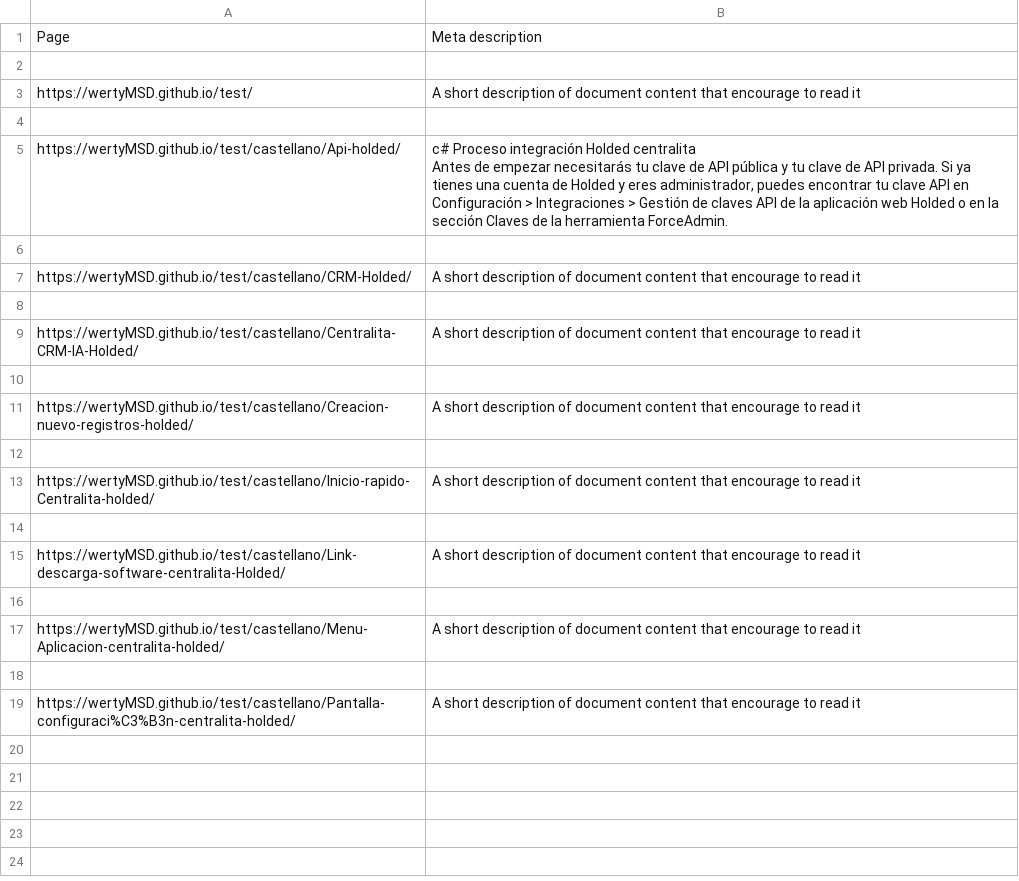
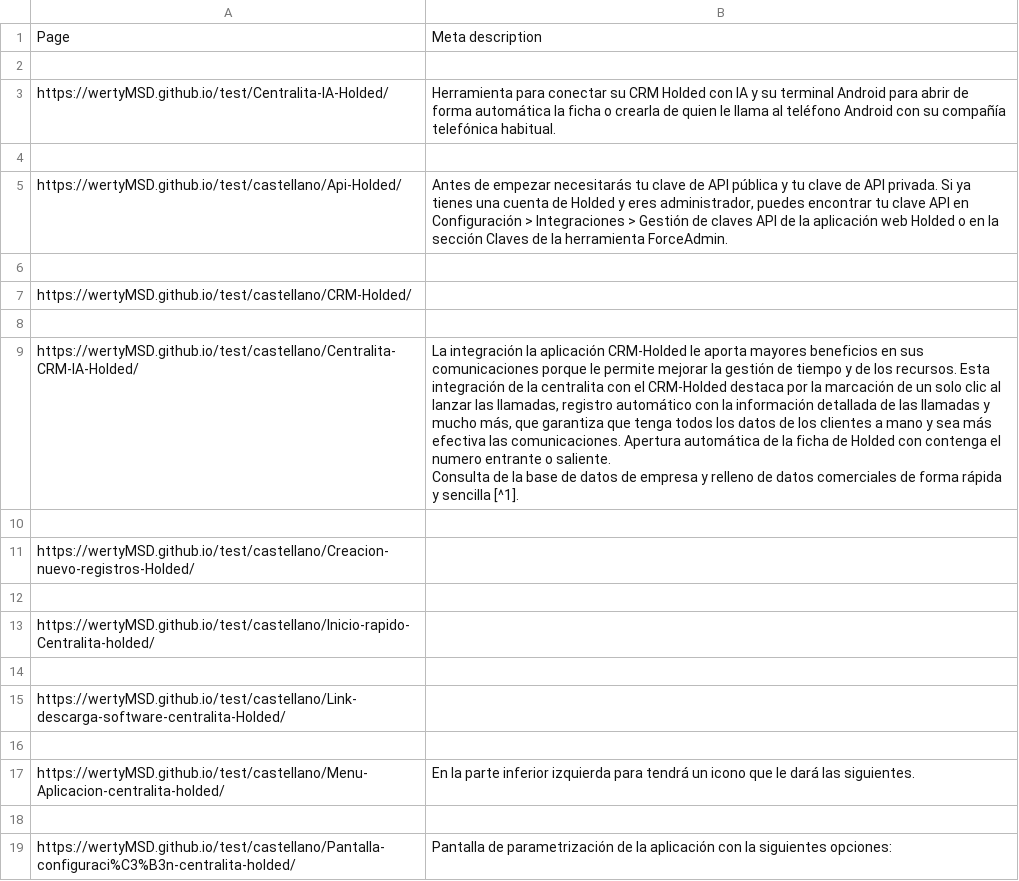
Before and after one commit to wertyMSD/test, a CSV file: meta-descriptions.csv, drawn as a sheet; removed rows and columns are numbered as before the commit, all else as after; ↵ is a line break in a cell; the diff names each change by its address in the sheet, - before the commit and + after, or states it on an @@ line.

```diff
--- a/meta-descriptions.csv
+++ b/meta-descriptions.csv
-row 3: https://wertyMSD.github.io/test/ | A short description of document content that encourage to read it
+row 3: https://wertyMSD.github.io/test/Centralita-IA-Holded/ | Herramienta para conectar su CRM Holded con IA y su terminal Android para abrir de forma automática la ficha o crearla de quien le llama al teléfono Android con su compañía telefónica habitual.
-A5: https://wertyMSD.github.io/test/castellano/Api-holded/
+A5: https://wertyMSD.github.io/test/castellano/Api-Holded/
-B5: c# Proceso integración Holded centralita ↵ Antes de…
+B5: Antes de…
-B7: A short description of document content that encourage to read it
+B7: (empty)
-B9: A short description of document content that encourage to read it
+B9: La integración la aplicación CRM-Holded le aporta mayores beneficios en sus comunicaciones porque le permite mejorar la gestión de tiempo y de los recursos. Esta integración de la centralita con el CRM-Holded destaca por la marcación de un solo clic al lanzar las llamadas, registro automático con la información detallada de las llamadas y mucho más, que garantiza que tenga todos los datos de los clientes a mano y sea más efectiva las comunicaciones. Apertura automática de la ficha de Holded con contenga el numero entrante o saliente. ↵ Consulta de la base de datos de empresa y relleno de datos comerciales de forma rápida y sencilla [^1].
-row 11: https://wertyMSD.github.io/test/castellano/Creacion-nuevo-registros-holded/ | A short description of document content that encourage to read it
+row 11: https://wertyMSD.github.io/test/castellano/Creacion-nuevo-registros-Holded/
-B13: A short description of document content that encourage to read it
+B13: (empty)
-B15: A short description of document content that encourage to read it
+B15: (empty)
-B17: A short description of document content that encourage to read it
+B17: En la parte inferior izquierda para tendrá un icono que le dará las siguientes.
-B19: A short description of document content that encourage to read it
+B19: Pantalla de parametrización de la aplicación con la siguientes opciones:
```
Also changed, not shown: 35 other files.
